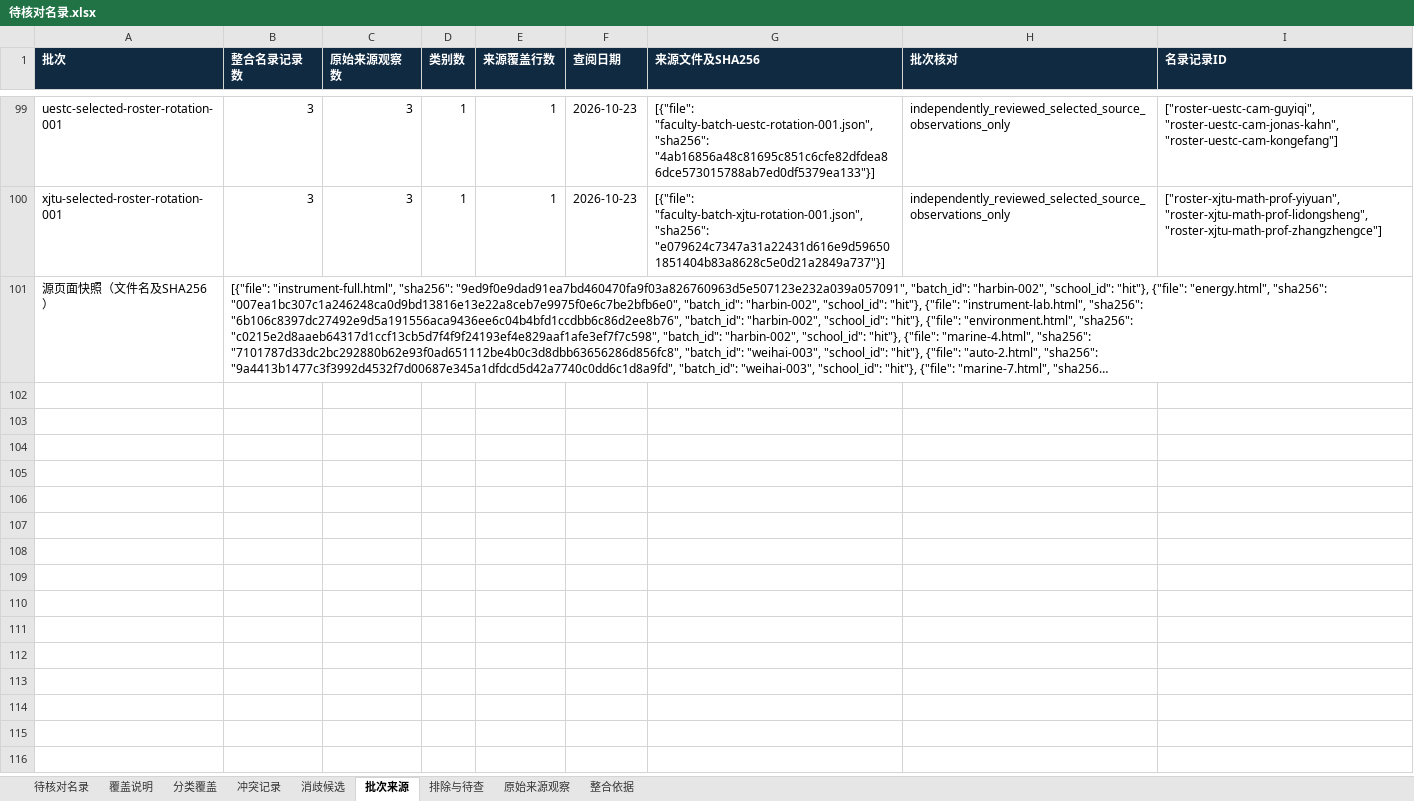
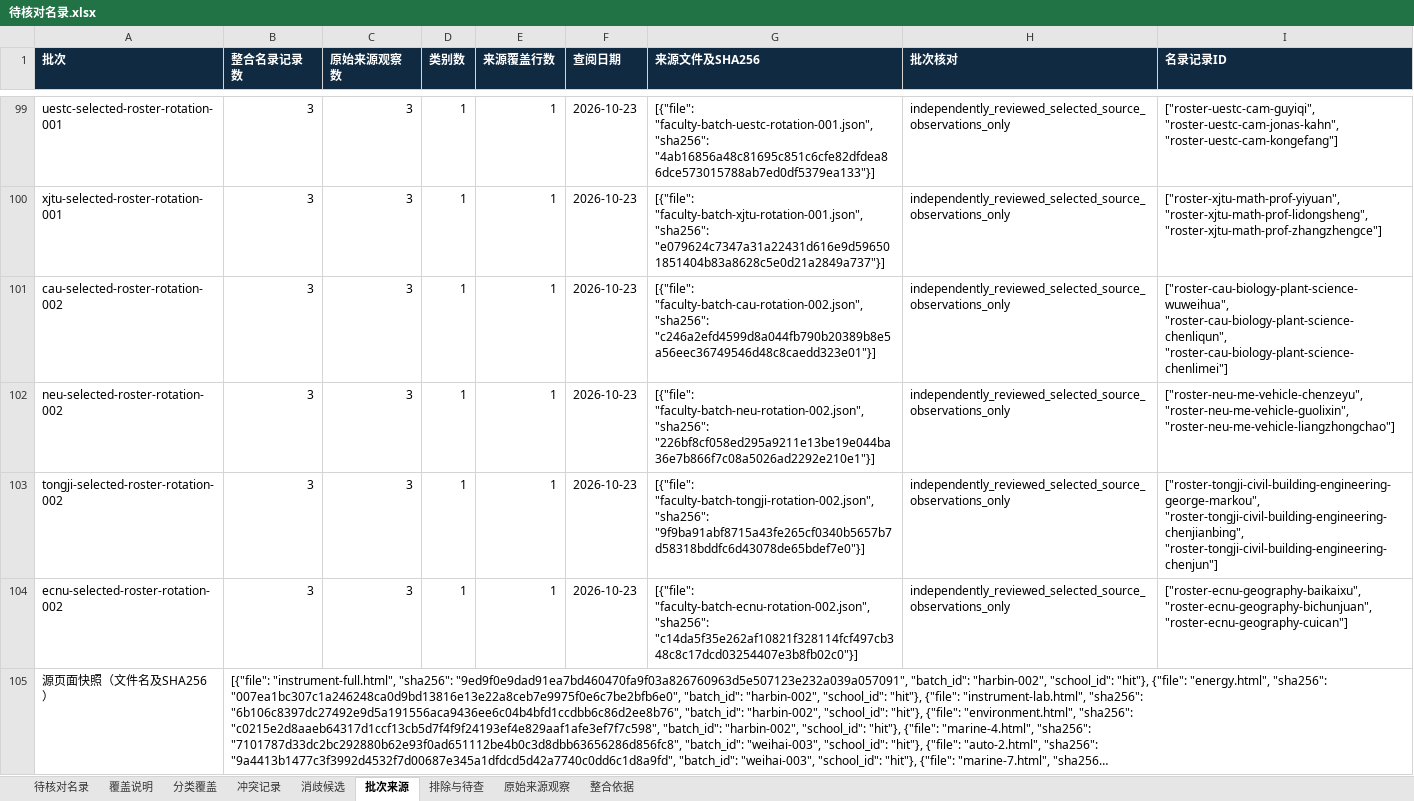
Before and after one commit to aikyolin/-cn-985-academic-amatlas, an Excel workbook: site/exports/待核对名录.xlsx, sheet 批次来源, drawn as a sheet; only a part is shown, gaps mark what is left out; long unchanged cells end in …; values as stored, in another font and other column widths than the file's, no borders; the diff names each change by its address in the sheet, - before the commit and + after, or states it on an @@ line.

Commit message:
Add reviewed biology mechanical civil and geography samples across four schools

```diff
--- a/site/exports/待核对名录.xlsx (sheet 批次来源)
+++ b/site/exports/待核对名录.xlsx (sheet 批次来源)
+row 101: cau-selected-roster-rotation-002 | 3 | 3 | 1 | 1 | 2026-10-23 | [{"file": "faculty-batch-cau-rotation-002.json", "sha256": "c246a2efd4599d8a044fb790b20389b8e5a56eec36749546d48c8caedd323e01"}] | independently_reviewed_selected_source_observations_only | ["roster-cau-biology-plant-science-wuweihua", "roster-cau-biology-plant-science-chenliqun", "roster-cau-biology-plant-science-chenlimei"]
+row 102: neu-selected-roster-rotation-002 | 3 | 3 | 1 | 1 | 2026-10-23 | [{"file": "faculty-batch-neu-rotation-002.json", "sha256": "226bf8cf058ed295a9211e13be19e044ba36e7b866f7c08a5026ad2292e210e1"}] | independently_reviewed_selected_source_observations_only | ["roster-neu-me-vehicle-chenzeyu", "roster-neu-me-vehicle-guolixin", "roster-neu-me-vehicle-liangzhongchao"]
+row 103: tongji-selected-roster-rotation-002 | 3 | 3 | 1 | 1 | 2026-10-23 | [{"file": "faculty-batch-tongji-rotation-002.json", "sha256": "9f9ba91abf8715a43fe265cf0340b5657b7d58318bddfc6d43078de65bdef7e0"}] | independently_reviewed_selected_source_observations_only | ["roster-tongji-civil-building-engineering-george-markou", "roster-tongji-civil-building-engineering-chenjianbing", "roster-tongji-civil-building-engineering-chenjun"]
+row 104: ecnu-selected-roster-rotation-002 | 3 | 3 | 1 | 1 | 2026-10-23 | [{"file": "faculty-batch-ecnu-rotation-002.json", "sha256": "c14da5f35e262af10821f328114fcf497cb348c8c17dcd03254407e3b8fb02c0"}] | independently_reviewed_selected_source_observations_only | ["roster-ecnu-geography-baikaixu", "roster-ecnu-geography-bichunjuan", "roster-ecnu-geography-cuican"]
```
Also changed, not shown: sheet 待核对名录, sheet 原始来源观察, sheet 分类覆盖, sheet 覆盖说明, 24 other files.
